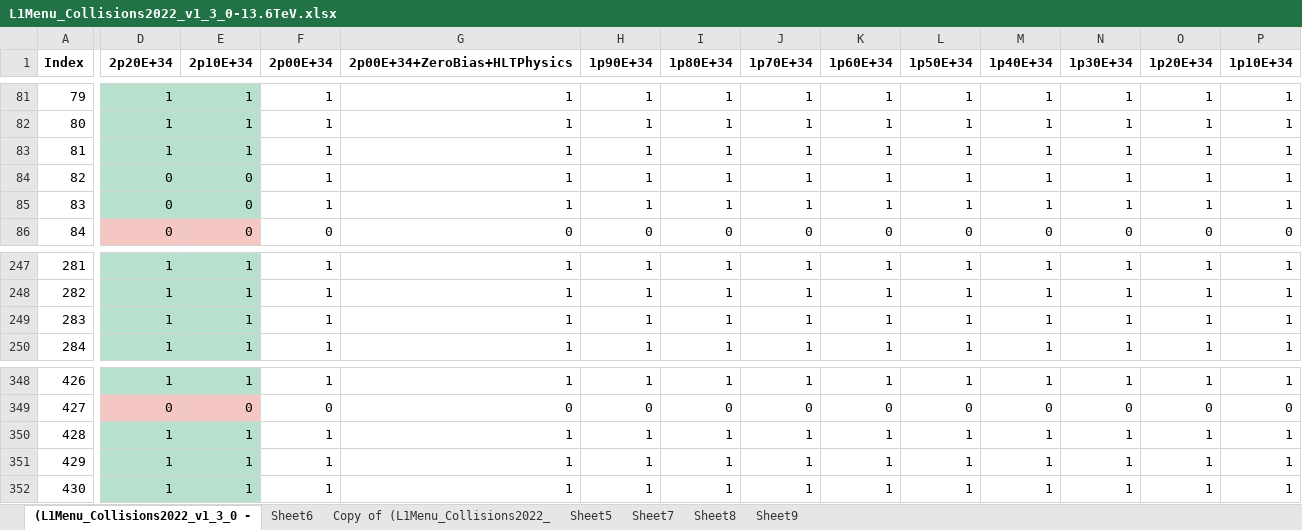
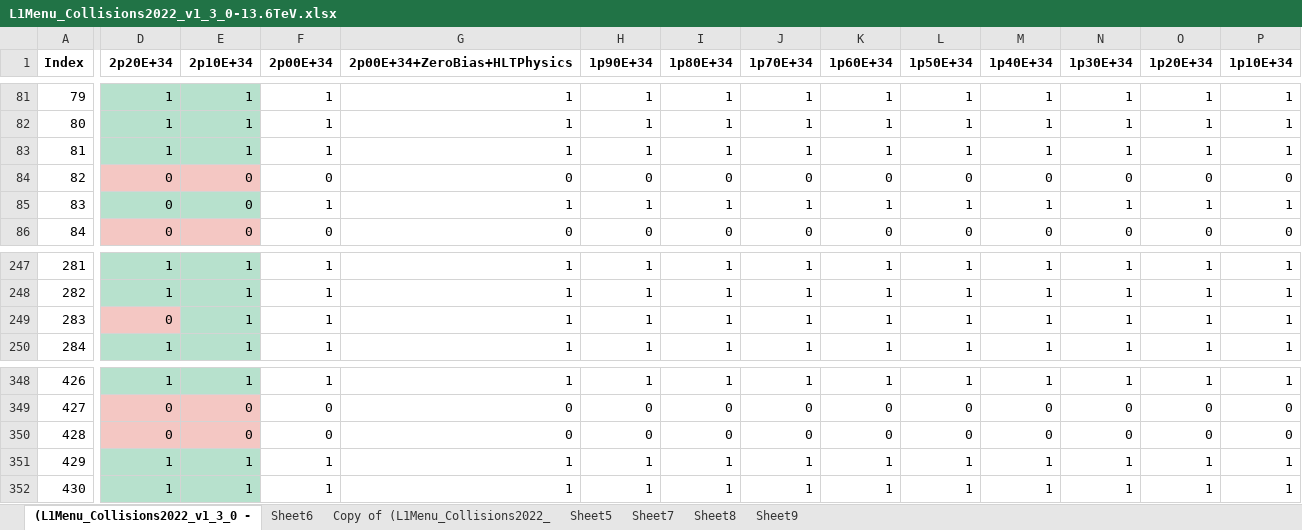
Before and after one commit to cms-l1-dpg/L1MenuRun3, an Excel workbook: official/L1Menu_Collisions2022_v1_3_0/PrescaleTable/L1Menu_Collisions2022_v1_3_0-13.6TeV.xlsx, sheet (L1Menu_Collisions2022_v1_3_0 -, drawn as a sheet; only a part is shown, gaps mark what is left out; values as stored, in another font and other column widths than the file's, no borders; conditional formats not drawn; the diff covers the shown part only; the diff names each change by its address in the sheet, - before the commit and + after, or states it on an @@ line.

```diff
--- a/official/L1Menu_Collisions2022_v1_3_0/PrescaleTable/L1Menu_Collisions2022_v1_3_0-13.6TeV.xlsx (sheet (L1Menu_Collisions2022_v1_3_0 -)
+++ b/official/L1Menu_Collisions2022_v1_3_0/PrescaleTable/L1Menu_Collisions2022_v1_3_0-13.6TeV.xlsx (sheet (L1Menu_Collisions2022_v1_3_0 -)
-D84:E84 fill: #B7E1CD
+D84:E84 fill: #F4C7C3
-F84 (2p00E+34): 1
+F84 (2p00E+34): 0
-G84 (2p00E+34+ZeroBias+HLTPhysics): 1
+G84 (2p00E+34+ZeroBias+HLTPhysics): 0
-H84 (1p90E+34): 1
+H84 (1p90E+34): 0
-I84 (1p80E+34): 1
+I84 (1p80E+34): 0
-J84 (1p70E+34): 1
+J84 (1p70E+34): 0
-K84 (1p60E+34): 1
+K84 (1p60E+34): 0
-L84 (1p50E+34): 1
+L84 (1p50E+34): 0
-M84 (1p40E+34): 1
+M84 (1p40E+34): 0
-N84 (1p30E+34): 1
+N84 (1p30E+34): 0
-O84 (1p20E+34): 1
+O84 (1p20E+34): 0
-P84 (1p10E+34): 1
+P84 (1p10E+34): 0
-D249 (2p20E+34): 1
+D249 (2p20E+34): 0
-D249 fill: #B7E1CD
+D249 fill: #F4C7C3
-D350 (2p20E+34): 1
+D350 (2p20E+34): 0
-D350:E350 fill: #B7E1CD
+D350:E350 fill: #F4C7C3
-E350 (2p10E+34): 1
+E350 (2p10E+34): 0
-F350 (2p00E+34): 1
+F350 (2p00E+34): 0
-G350 (2p00E+34+ZeroBias+HLTPhysics): 1
+G350 (2p00E+34+ZeroBias+HLTPhysics): 0
-H350 (1p90E+34): 1
+H350 (1p90E+34): 0
-I350 (1p80E+34): 1
+I350 (1p80E+34): 0
-J350 (1p70E+34): 1
+J350 (1p70E+34): 0
-K350 (1p60E+34): 1
+K350 (1p60E+34): 0
-L350 (1p50E+34): 1
+L350 (1p50E+34): 0
-M350 (1p40E+34): 1
+M350 (1p40E+34): 0
-N350 (1p30E+34): 1
+N350 (1p30E+34): 0
-O350 (1p20E+34): 1
+O350 (1p20E+34): 0
-P350 (1p10E+34): 1
+P350 (1p10E+34): 0
```
Also changed, not shown: 136 edited cells and cell formats elsewhere in this sheet, 2 other files.
